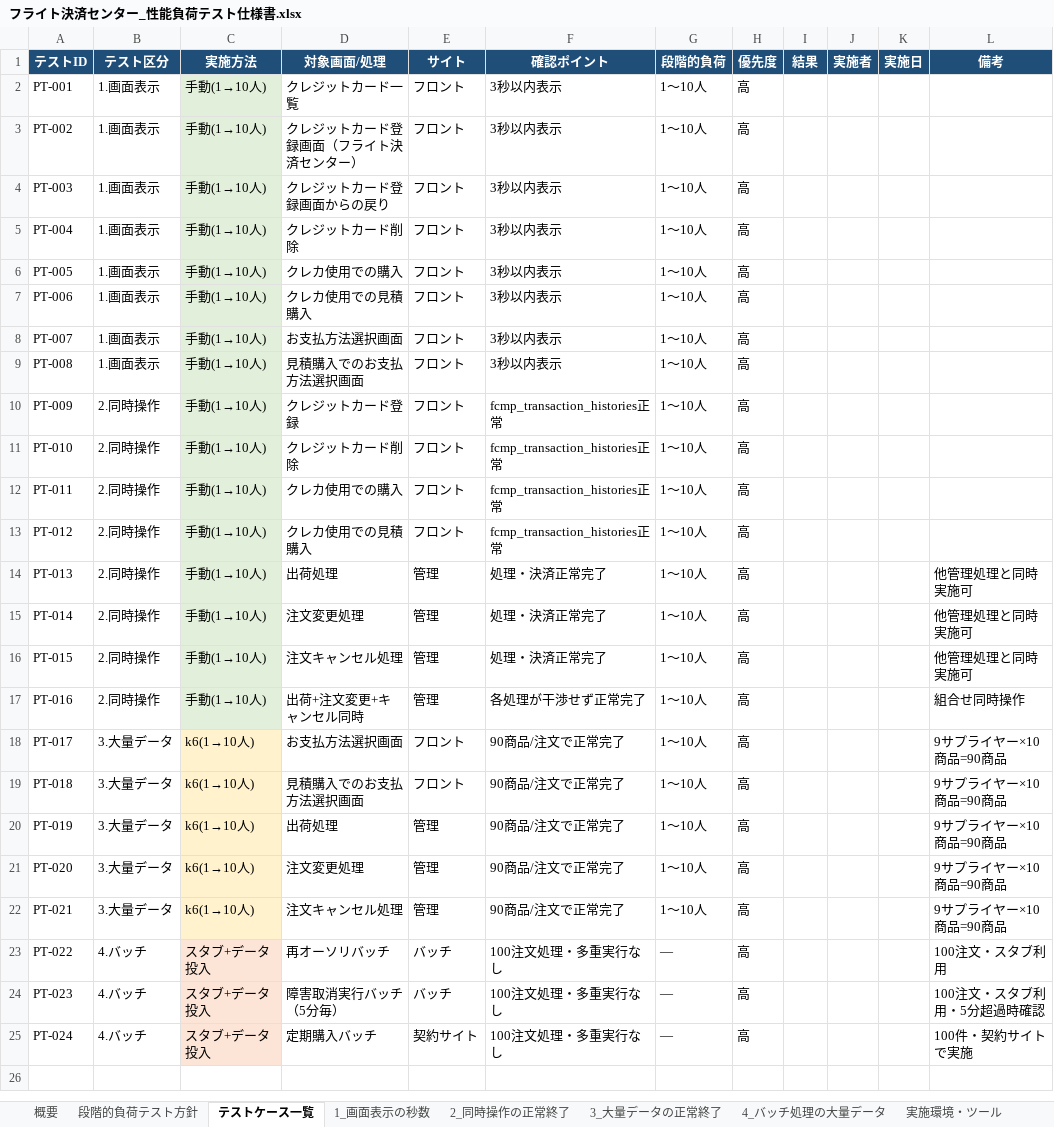
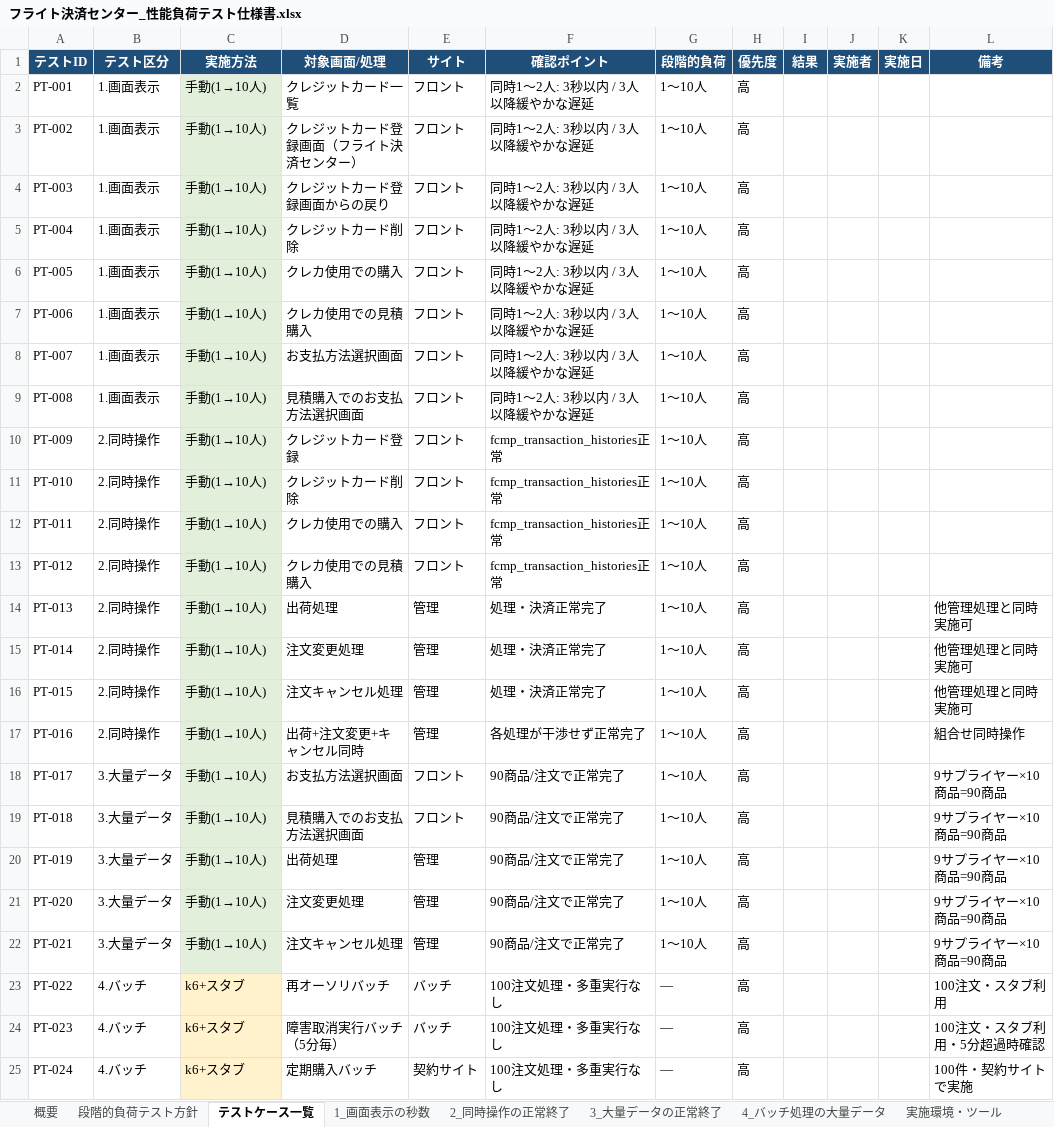
Before and after one commit to kozonoflight/git_tutorial, an Excel workbook: docs/performance-test/フライト決済センター_性能負荷テスト仕様書.xlsx, sheet テストケース一覧, drawn as a sheet; values as stored, in another font and other column widths than the file's, no borders; the diff names each change by its address in the sheet, - before the commit and + after, or states it on an @@ line.

```diff
--- a/docs/performance-test/フライト決済センター_性能負荷テスト仕様書.xlsx (sheet テストケース一覧)
+++ b/docs/performance-test/フライト決済センター_性能負荷テスト仕様書.xlsx (sheet テストケース一覧)
-F2:F9 (確認ポイント): 3秒以内表示
+F2:F9 (確認ポイント): 同時1〜2人: 3秒以内 / 3人以降緩やかな遅延
-C18:C22 (実施方法): k6(1→10人)
+C18:C22 (実施方法): 手動(1→10人)
-C18:C22 fill: #FFF2CC
+C18:C22 fill: #E2EFDA
-C23:C25 (実施方法): スタブ+データ投入
+C23:C25 (実施方法): k6+スタブ
```
Also changed, not shown: sheet 段階的負荷テスト方針, sheet 概要, sheet 3_大量データの正常終了, sheet 実施環境・ツール, sheet 4_バッチ処理の大量データ, sheet 1_画面表示の秒数, 1 other file.
